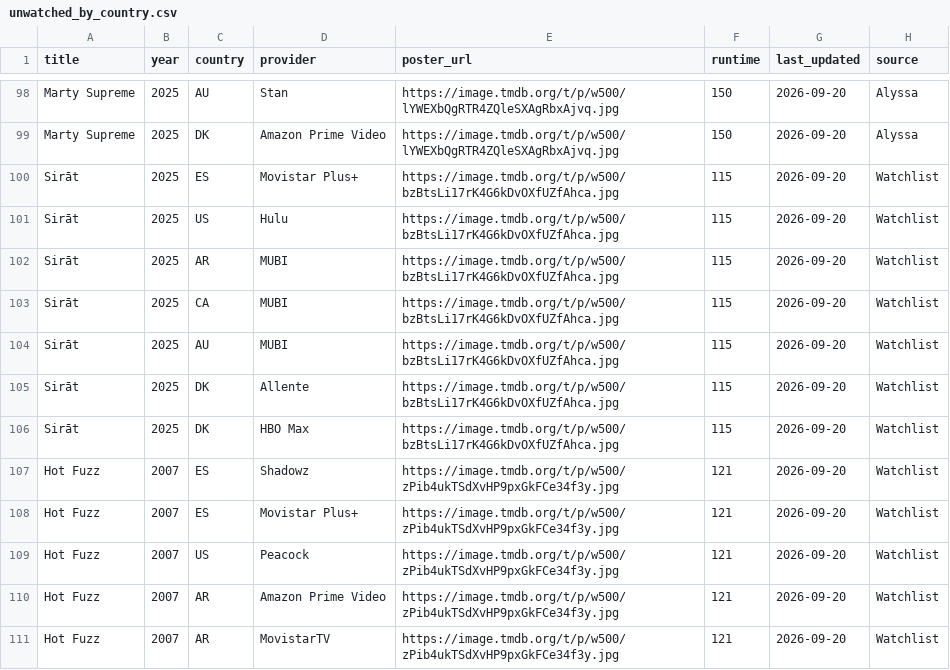
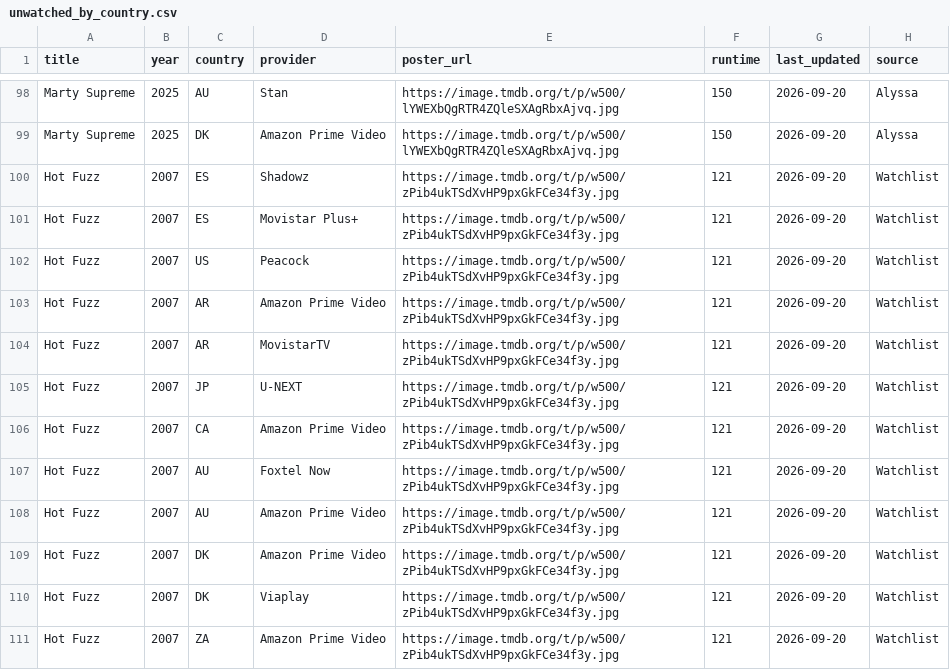
Before and after one commit to bucanero2010/letterboxd-justwatch-vpn, a CSV file: data/unwatched_by_country.csv, drawn as a sheet; only a part is shown, gaps mark what is left out; the shorter side is filled out with more unchanged rows.

Commit message:
Update streaming data [skip ci]

```diff
--- a/data/unwatched_by_country.csv
+++ b/data/unwatched_by_country.csv
@@ -99,9 +99,2 @@ Marty Supreme,2025,AU,Stan,https://image.tmdb.org/t/p/w500/lYWEXbQgRTR4ZQleSXAgR
 Marty Supreme,2025,DK,Amazon Prime Video,https://image.tmdb.org/t/p/w500/lYWEXbQgRTR4ZQleSXAgRbxAjvq.jpg,150,2026-09-20,Alyssa
-Sirāt,2025,ES,Movistar Plus+,https://image.tmdb.org/t/p/w500/bzBtsLi17rK4G6kDvOXfUZfAhca.jpg,115,2026-09-20,Watchlist
-Sirāt,2025,US,Hulu,https://image.tmdb.org/t/p/w500/bzBtsLi17rK4G6kDvOXfUZfAhca.jpg,115,2026-09-20,Watchlist
-Sirāt,2025,AR,MUBI,https://image.tmdb.org/t/p/w500/bzBtsLi17rK4G6kDvOXfUZfAhca.jpg,115,2026-09-20,Watchlist
-Sirāt,2025,CA,MUBI,https://image.tmdb.org/t/p/w500/bzBtsLi17rK4G6kDvOXfUZfAhca.jpg,115,2026-09-20,Watchlist
-Sirāt,2025,AU,MUBI,https://image.tmdb.org/t/p/w500/bzBtsLi17rK4G6kDvOXfUZfAhca.jpg,115,2026-09-20,Watchlist
-Sirāt,2025,DK,Allente,https://image.tmdb.org/t/p/w500/bzBtsLi17rK4G6kDvOXfUZfAhca.jpg,115,2026-09-20,Watchlist
-Sirāt,2025,DK,HBO Max,https://image.tmdb.org/t/p/w500/bzBtsLi17rK4G6kDvOXfUZfAhca.jpg,115,2026-09-20,Watchlist
 Hot Fuzz,2007,ES,Shadowz,https://image.tmdb.org/t/p/w500/zPib4ukTSdXvHP9pxGkFCe34f3y.jpg,121,2026-09-20,Watchlist
```
Also changed, not shown: 5 other files.
